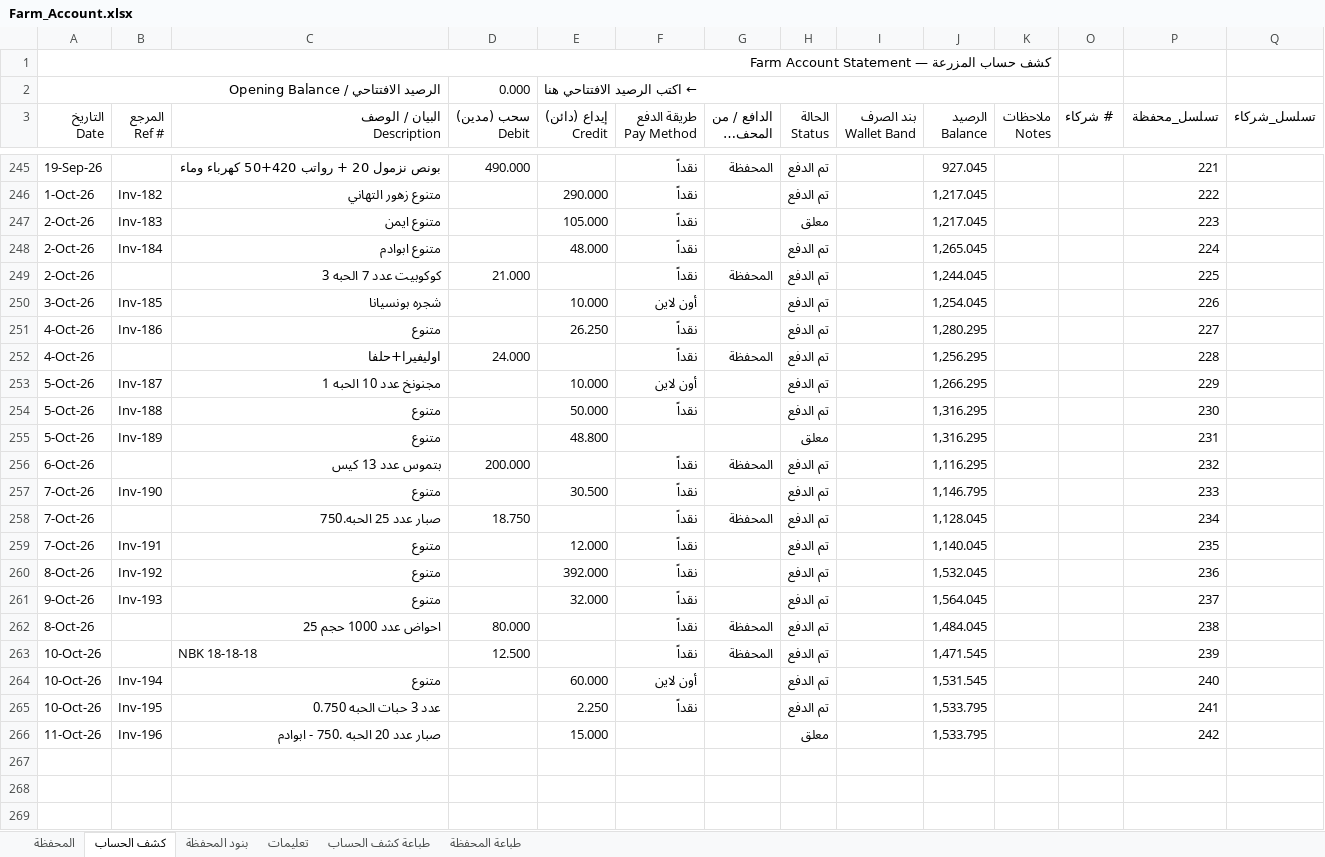
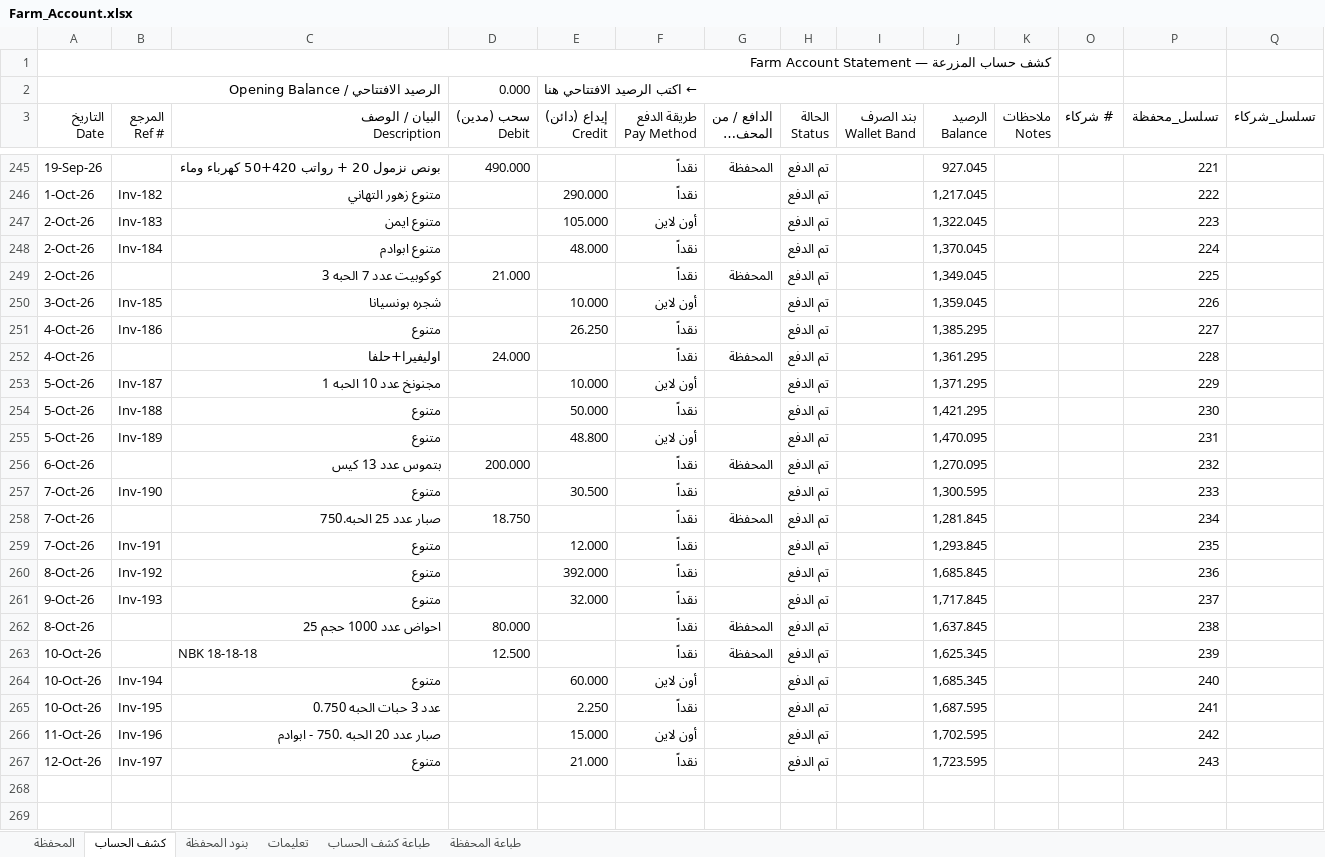
Before and after one commit to hadi907/ftm8-monitor, an Excel workbook: Farm_Account.xlsx, sheet كشف الحساب, drawn as a sheet; only a part is shown, gaps mark what is left out; the shorter side is filled out with more unchanged rows; long unchanged cells end in …; values as stored, in another font and other column widths than the file's, no cell formats; conditional formats not drawn; the diff covers the shown part only; the diff names each change by its address in the sheet, - before the commit and + after, or states it on an @@ line.

Commit message:
Add files via upload

```diff
--- a/Farm_Account.xlsx (sheet كشف الحساب)
+++ b/Farm_Account.xlsx (sheet كشف الحساب)
-F247 (طريقة الدفع Pay Method): نقداً
+F247 (طريقة الدفع Pay Method): أون لاين
-H247 (الحالة Status): معلق
+H247 (الحالة Status): تم الدفع
-J247 (الرصيد Balance): 1,217.045
+J247 (الرصيد Balance): 1,322.045
-J248 (الرصيد Balance): 1,265.045
+J248 (الرصيد Balance): 1,370.045
-J249 (الرصيد Balance): 1,244.045
+J249 (الرصيد Balance): 1,349.045
-J250 (الرصيد Balance): 1,254.045
+J250 (الرصيد Balance): 1,359.045
-J251 (الرصيد Balance): 1,280.295
+J251 (الرصيد Balance): 1,385.295
-J252 (الرصيد Balance): 1,256.295
+J252 (الرصيد Balance): 1,361.295
-J253 (الرصيد Balance): 1,266.295
+J253 (الرصيد Balance): 1,371.295
-J254 (الرصيد Balance): 1,316.295
+J254 (الرصيد Balance): 1,421.295
-F255 (طريقة الدفع Pay Method): (empty)
+F255 (طريقة الدفع Pay Method): أون لاين
-H255 (الحالة Status): معلق
+H255 (الحالة Status): تم الدفع
-J255 (الرصيد Balance): 1,316.295
+J255 (الرصيد Balance): 1,470.095
-J256 (الرصيد Balance): 1,116.295
+J256 (الرصيد Balance): 1,270.095
-J257 (الرصيد Balance): 1,146.795
+J257 (الرصيد Balance): 1,300.595
-J258 (الرصيد Balance): 1,128.045
+J258 (الرصيد Balance): 1,281.845
-J259 (الرصيد Balance): 1,140.045
+J259 (الرصيد Balance): 1,293.845
-J260 (الرصيد Balance): 1,532.045
+J260 (الرصيد Balance): 1,685.845
-J261 (الرصيد Balance): 1,564.045
+J261 (الرصيد Balance): 1,717.845
-J262 (الرصيد Balance): 1,484.045
+J262 (الرصيد Balance): 1,637.845
-J263 (الرصيد Balance): 1,471.545
+J263 (الرصيد Balance): 1,625.345
-J264 (الرصيد Balance): 1,531.545
+J264 (الرصيد Balance): 1,685.345
-J265 (الرصيد Balance): 1,533.795
+J265 (الرصيد Balance): 1,687.595
-F266 (طريقة الدفع Pay Method): (empty)
+F266 (طريقة الدفع Pay Method): أون لاين
-H266 (الحالة Status): معلق
+H266 (الحالة Status): تم الدفع
-J266 (الرصيد Balance): 1,533.795
+J266 (الرصيد Balance): 1,702.595
+row 267: 12-Oct-26 | Inv-197 | متنوع |  | 21.000 | نقداً |  | تم الدفع |  | 1,723.595 |  |  | 243
```
Also changed, not shown: 1 added row, 2 removed rows and 1 edited cell elsewhere in this sheet, cell formats, formulas that keep their value.
